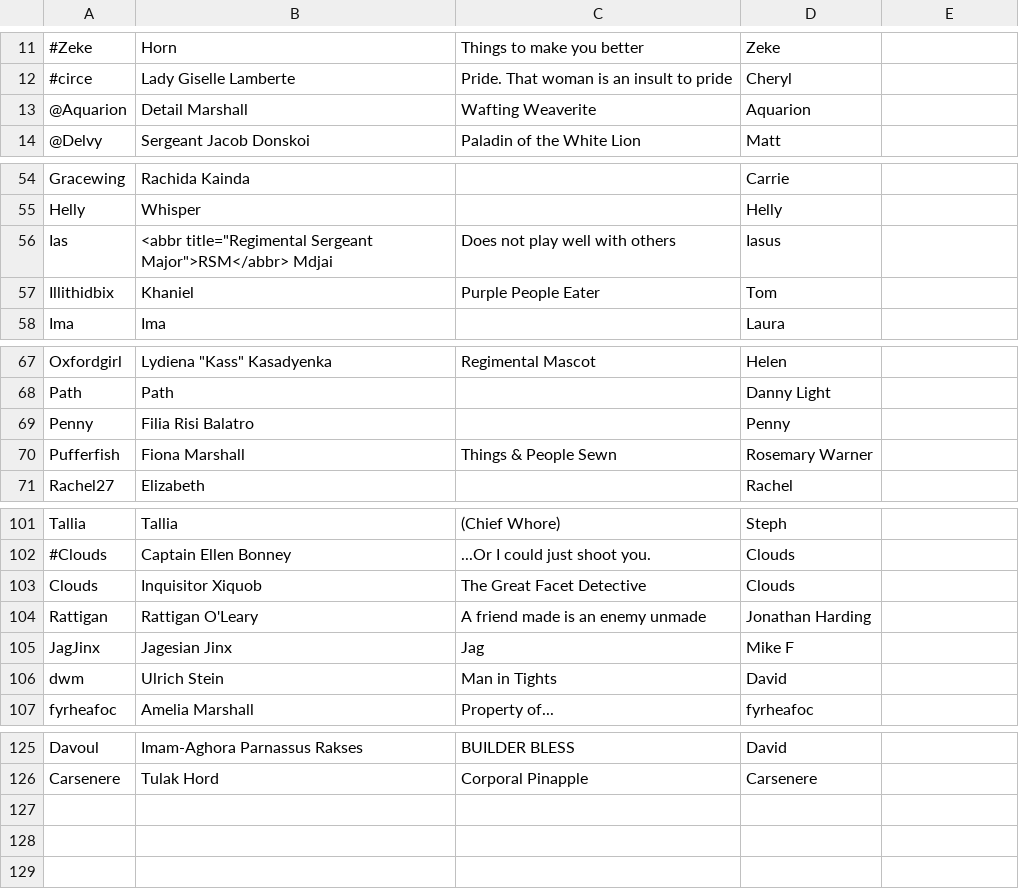
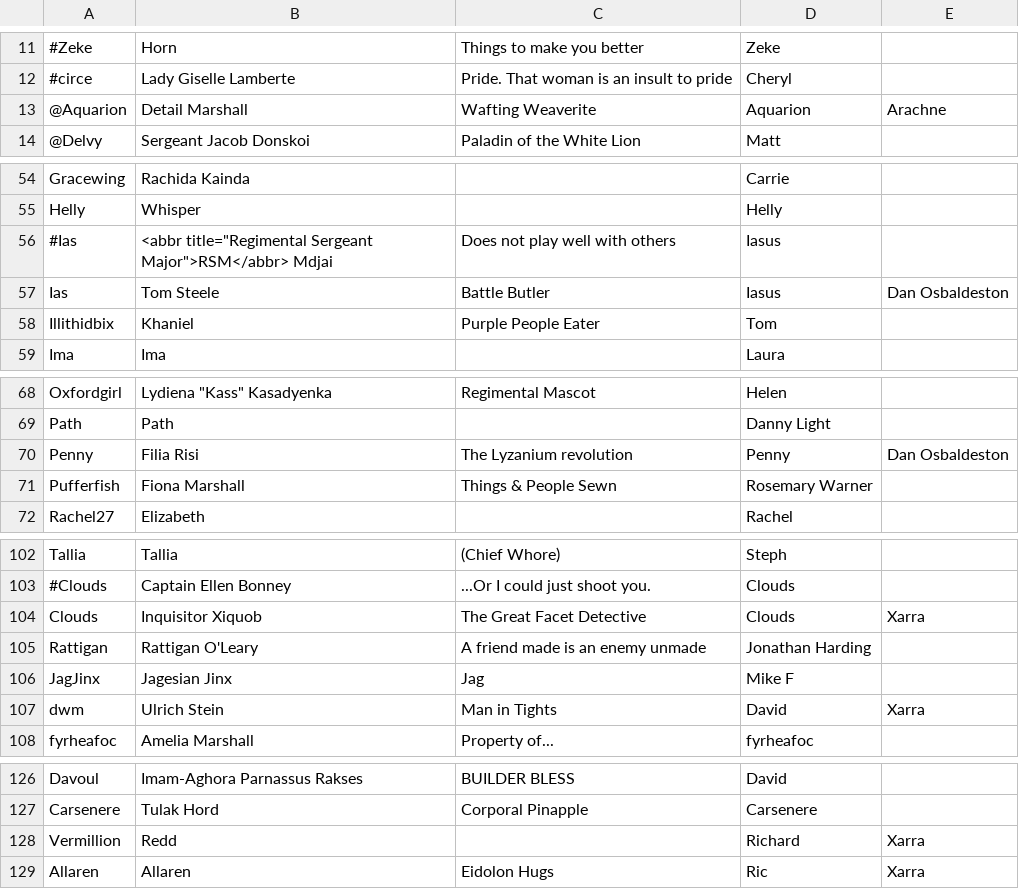
Before and after one commit to aquarion/Maelfroth, a TSV file: htdocs/gallery.tsv, drawn as a sheet; only a part is shown, gaps mark what is left out; the diff covers the shown part only.

Commit message:
Gallery peoples

```diff
--- a/htdocs/gallery.tsv
+++ b/htdocs/gallery.tsv
@@ -12,3 +12,3 @@
 #circe	Lady Giselle Lamberte	Pride. That woman is an insult to pride	Cheryl
-@Aquarion	Detail Marshall	Wafting Weaverite	Aquarion
+@Aquarion	Detail Marshall	Wafting Weaverite	Aquarion	Arachne
 @Delvy	Sergeant Jacob Donskoi	Paladin of the White Lion	Matt
@@ -55,3 +55,4 @@ Gracewing	Rachida Kainda		Carrie
 Helly	Whisper		Helly
-Ias	<abbr title="Regimental Sergeant Major">RSM</abbr> Mdjai	Does not play well with others	Iasus
+#Ias	<abbr title="Regimental Sergeant Major">RSM</abbr> Mdjai	Does not play well with others	Iasus
+Ias	Tom Steele	Battle Butler	Iasus	Dan Osbaldeston
 Illithidbix	Khaniel	Purple People Eater	Tom
@@ -68,3 +69,3 @@ Oxfordgirl	Lydiena "Kass" Kasadyenka	Regimental Mascot	Helen
 Path	Path		Danny Light
-Penny	Filia Risi Balatro		Penny
+Penny	Filia Risi	The Lyzanium revolution	Penny	Dan Osbaldeston
 Pufferfish	Fiona Marshall	Things & People Sewn	Rosemary Warner
@@ -102,6 +103,6 @@ Tallia	Tallia	(Chief Whore)	Steph
 #Clouds	Captain Ellen Bonney	...Or I could just shoot you.	Clouds
-Clouds	Inquisitor Xiquob	The Great Facet Detective	Clouds
+Clouds	Inquisitor Xiquob	The Great Facet Detective	Clouds	Xarra
 Rattigan	Rattigan O'Leary	A friend made is an enemy unmade	Jonathan Harding
 JagJinx	Jagesian Jinx	"Jag"	Mike F
-dwm	Ulrich Stein	"Man in Tights"	David
+dwm	Ulrich Stein	"Man in Tights"	David	Xarra
 fyrheafoc	Amelia Marshall	Property of...	fyrheafoc
@@ -126 +127,3 @@ Davoul	Imam-Aghora Parnassus Rakses	BUILDER BLESS	David
 Carsenere	Tulak Hord	Corporal Pinapple	Carsenere
+Vermillion	Redd		Richard	Xarra
+Allaren	Allaren	Eidolon Hugs	Ric	Xarra
```
Also changed, not shown: 2 edited cells elsewhere in this file.
